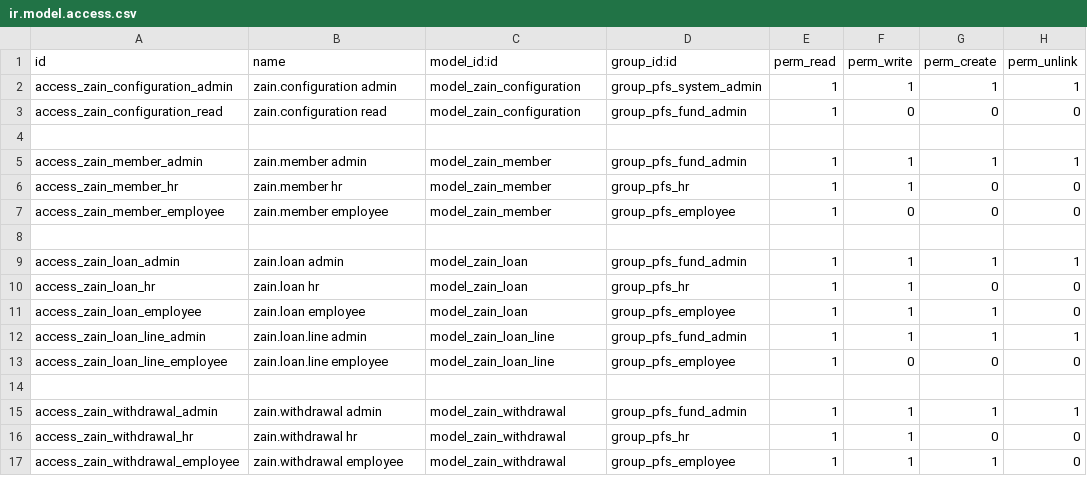
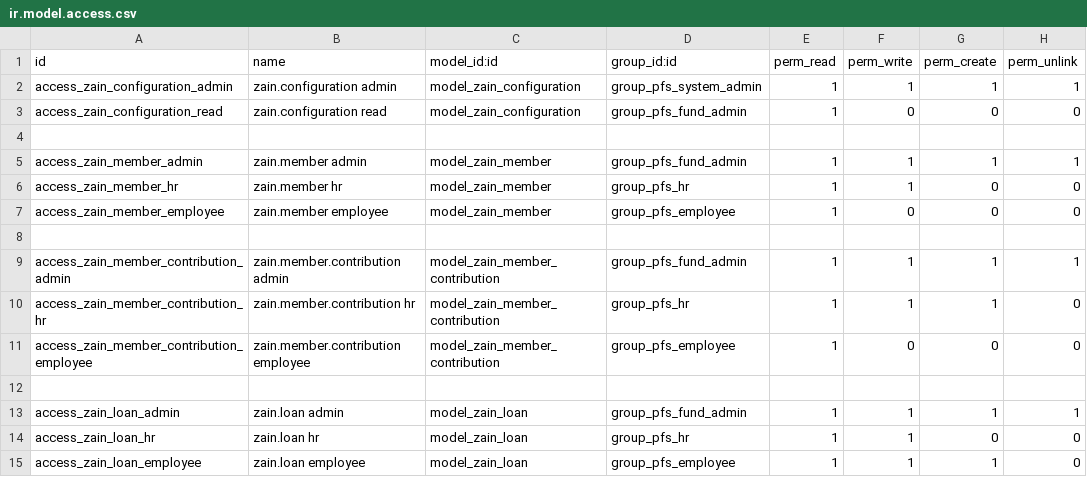
Before and after one commit to omaraldirini/Zain-pfs, a CSV file: zain_pfs/security/ir.model.access.csv, drawn as a sheet; only a part is shown; the shorter side is filled out with more unchanged rows; the diff names each change by its address in the sheet, - before the commit and + after, or states it on an @@ line.

```diff
--- a/zain_pfs/security/ir.model.access.csv
+++ b/zain_pfs/security/ir.model.access.csv
+row 9: access_zain_member_contribution_admin | zain.member.contribution admin | model_zain_member_contribution | group_pfs_fund_admin | 1 | 1 | 1 | 1
+row 10: access_zain_member_contribution_hr | zain.member.contribution hr | model_zain_member_contribution | group_pfs_hr | 1 | 1 | 1 | 0
+row 11: access_zain_member_contribution_employee | zain.member.contribution employee | model_zain_member_contribution | group_pfs_employee | 1 | 0 | 0 | 0
+row 12: (empty)
```
Also changed, not shown: 7 other files.
